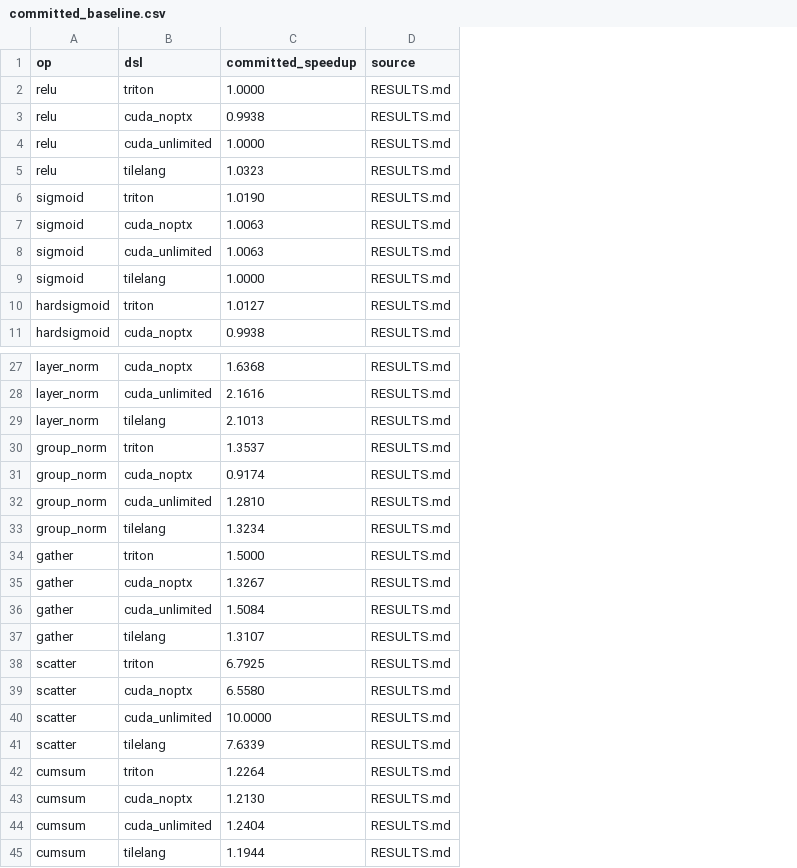
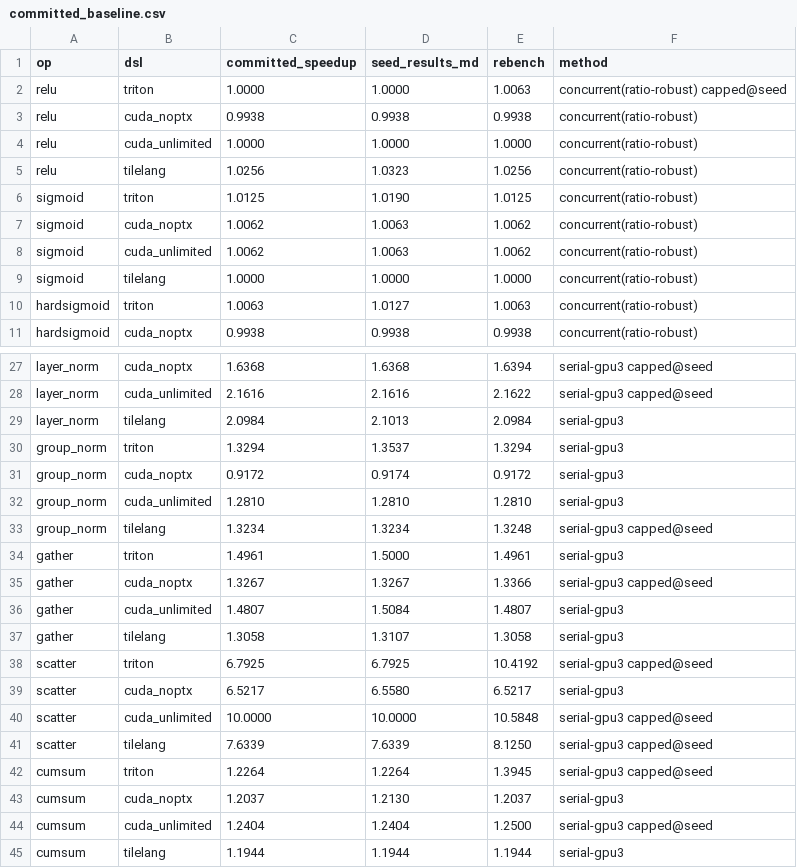
Before and after one commit to tingxi-li/MultiKernelBench, a CSV file: ako_runs/tools/committed_baseline.csv, drawn as a sheet; only a part is shown, gaps mark what is left out; removed rows and columns are numbered as before the commit, all else as after; the diff covers the shown part only; the diff names each change by its address in the sheet, - before the commit and + after, or states it on an @@ line.

```diff
--- a/ako_runs/tools/committed_baseline.csv
+++ b/ako_runs/tools/committed_baseline.csv
-column D (source), rows 2-11: all RESULTS.md; rows 27-45: all RESULTS.md
+column D (seed_results_md), rows 2-11: 1.0000 | 0.9938 | 1.0000 | 1.0323 | 1.0190 | 1.0063 | 1.0063 | 1.0000 | 1.0127 | 0.9938; rows 27-45: 1.6368 | 2.1616 | 2.1013 | 1.3537 | 0.9174 | 1.2810 | 1.3234 | 1.5000 | 1.3267 | 1.5084 | 1.3107 | 6.7925 | 6.5580 | 10.0000 | 7.6339 | 1.2264 | 1.2130 | 1.2404 | 1.1944
+column E (rebench), rows 2-11: 1.0063 | 0.9938 | 1.0000 | 1.0256 | 1.0125 | 1.0062 | 1.0062 | 1.0000 | 1.0063 | 0.9938; rows 27-45: 1.6394 | 2.1622 | 2.0984 | 1.3294 | 0.9172 | 1.2810 | 1.3248 | 1.4961 | 1.3366 | 1.4807 | 1.3058 | 10.4192 | 6.5217 | 10.5848 | 8.1250 | 1.3945 | 1.2037 | 1.2500 | 1.1944
+column F (method), rows 2-11: concurrent(ratio-robust) capped@seed | concurrent(ratio-robust) | concurrent(ratio-robust) | concurrent(ratio-robust) | concurrent(ratio-robust) | concurrent(ratio-robust) | concurrent(ratio-robust) | concurrent(ratio-robust) | concurrent(ratio-robust) | concurrent(ratio-robust); rows 27-45: serial-gpu3 capped@seed | serial-gpu3 capped@seed | serial-gpu3 | serial-gpu3 | serial-gpu3 | serial-gpu3 | serial-gpu3 capped@seed | serial-gpu3 | serial-gpu3 capped@seed | serial-gpu3 | serial-gpu3 | serial-gpu3 capped@seed | serial-gpu3 | serial-gpu3 capped@seed | serial-gpu3 capped@seed | serial-gpu3 capped@seed | serial-gpu3 | serial-gpu3 capped@seed | serial-gpu3
-C5 (committed_speedup): 1.0323
+C5 (committed_speedup): 1.0256
-C6 (committed_speedup): 1.0190
+C6 (committed_speedup): 1.0125
-C7:C8 (committed_speedup): 1.0063
+C7:C8 (committed_speedup): 1.0062
-C10 (committed_speedup): 1.0127
+C10 (committed_speedup): 1.0063
-C29 (committed_speedup): 2.1013
+C29 (committed_speedup): 2.0984
-C30 (committed_speedup): 1.3537
+C30 (committed_speedup): 1.3294
-C31 (committed_speedup): 0.9174
+C31 (committed_speedup): 0.9172
-C34 (committed_speedup): 1.5000
+C34 (committed_speedup): 1.4961
-C36 (committed_speedup): 1.5084
+C36 (committed_speedup): 1.4807
-C37 (committed_speedup): 1.3107
+C37 (committed_speedup): 1.3058
-C39 (committed_speedup): 6.5580
+C39 (committed_speedup): 6.5217
-C43 (committed_speedup): 1.2130
+C43 (committed_speedup): 1.2037
```
Also changed, not shown: 2 edited cells elsewhere in this file, 3 other files.
